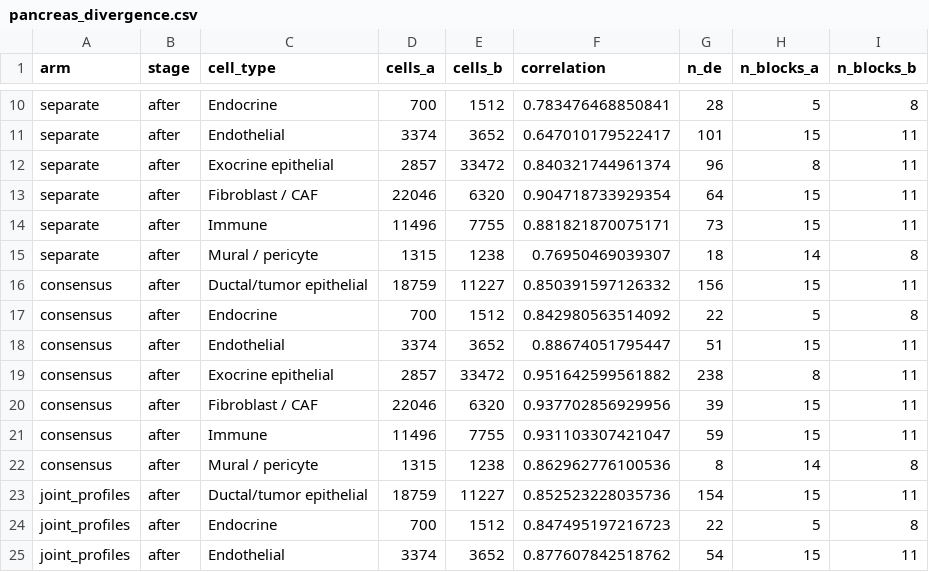
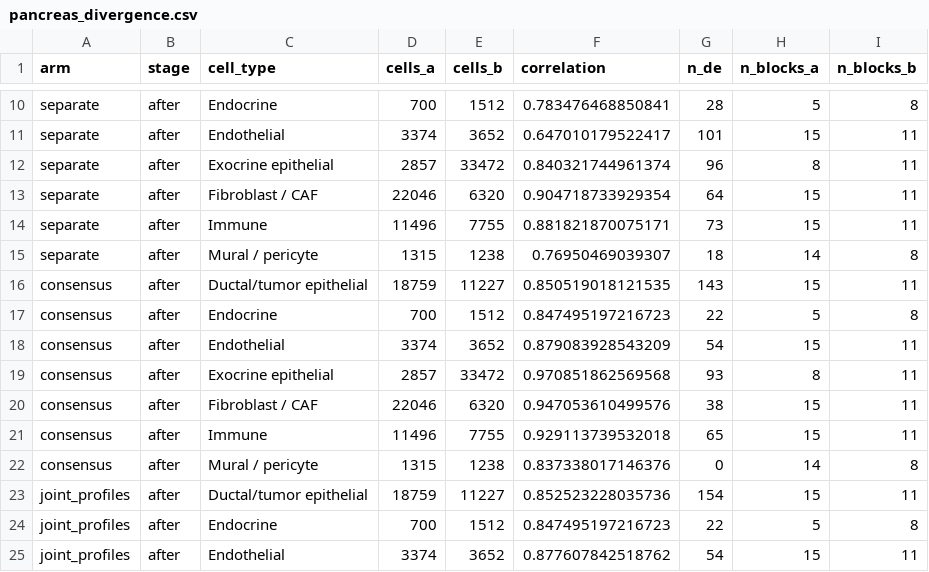
Before and after one commit to kharchenkolab/cellAdmix-core, a CSV file: analysis/multisample/results/pancreas_divergence.csv, drawn as a sheet; only a part is shown, gaps mark what is left out.

```diff
--- a/analysis/multisample/results/pancreas_divergence.csv
+++ b/analysis/multisample/results/pancreas_divergence.csv
@@ -15,9 +15,9 @@
 "separate","after","Mural / pericyte",1315,1238,0.76950469039307,18,14,8
-"consensus","after","Ductal/tumor epithelial",18759,11227,0.850391597126332,156,15,11
-"consensus","after","Endocrine",700,1512,0.842980563514092,22,5,8
-"consensus","after","Endothelial",3374,3652,0.88674051795447,51,15,11
-"consensus","after","Exocrine epithelial",2857,33472,0.951642599561882,238,8,11
-"consensus","after","Fibroblast / CAF",22046,6320,0.937702856929956,39,15,11
-"consensus","after","Immune",11496,7755,0.931103307421047,59,15,11
-"consensus","after","Mural / pericyte",1315,1238,0.862962776100536,8,14,8
+"consensus","after","Ductal/tumor epithelial",18759,11227,0.850519018121535,143,15,11
+"consensus","after","Endocrine",700,1512,0.847495197216723,22,5,8
+"consensus","after","Endothelial",3374,3652,0.879083928543209,54,15,11
+"consensus","after","Exocrine epithelial",2857,33472,0.970851862569568,93,8,11
+"consensus","after","Fibroblast / CAF",22046,6320,0.947053610499576,38,15,11
+"consensus","after","Immune",11496,7755,0.929113739532018,65,15,11
+"consensus","after","Mural / pericyte",1315,1238,0.837338017146376,0,14,8
 "joint_profiles","after","Ductal/tumor epithelial",18759,11227,0.852523228035736,154,15,11
```
Also changed, not shown: analysis/multisample/results/pancreas_arms_per_sample.csv, analysis/multisample/results/pancreas_divergence_summary.csv, 22 other files.
